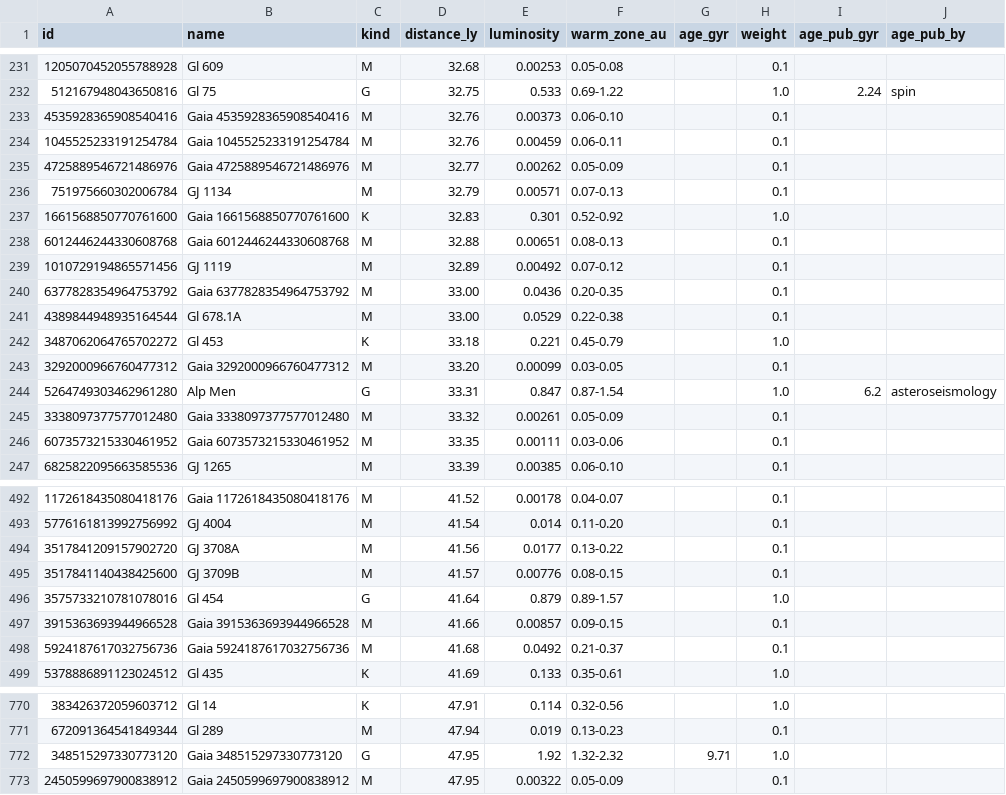
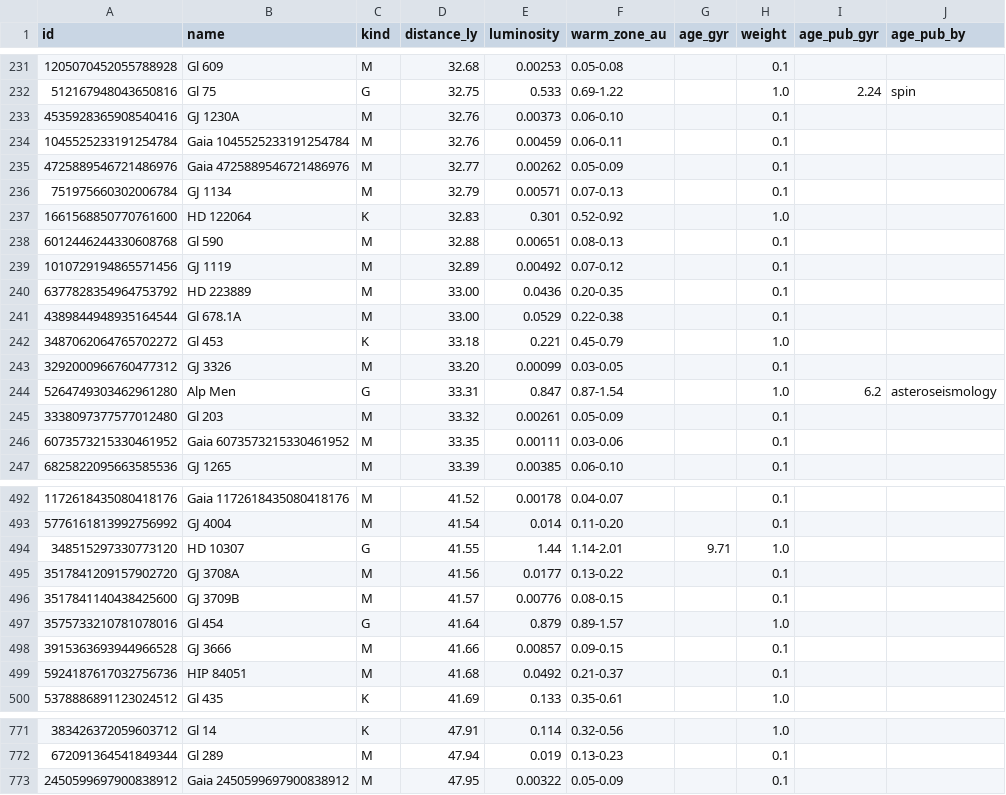
Before and after one commit to johnpolacek/playholos, a CSV file: data/hosts-50ly.csv, drawn as a sheet; only a part is shown, gaps mark what is left out; removed rows and columns are numbered as before the commit, all else as after; the diff covers the shown part only; the diff names each change by its address in the sheet, - before the commit and + after, or states it on an @@ line.

```diff
--- a/data/hosts-50ly.csv
+++ b/data/hosts-50ly.csv
-B233 (name): Gaia 4535928365908540416
+B233 (name): GJ 1230A
-B237 (name): Gaia 1661568850770761600
+B237 (name): HD 122064
-B238 (name): Gaia 6012446244330608768
+B238 (name): Gl 590
-B240 (name): Gaia 6377828354964753792
+B240 (name): HD 223889
-B243 (name): Gaia 3292000966760477312
+B243 (name): GJ 3326
-B245 (name): Gaia 3338097377577012480
+B245 (name): Gl 203
+row 494: 348515297330773120 | HD 10307 | G | 41.55 | 1.44 | 1.14-2.01 | 9.71 | 1.0
-B498 (name): Gaia 3915363693944966528
+B498 (name): GJ 3666
-B499 (name): Gaia 5924187617032756736
+B499 (name): HIP 84051
-row 772: 348515297330773120 | Gaia 348515297330773120 | G | 47.95 | 1.92 | 1.32-2.32 | 9.71 | 1.0
```
Also changed, not shown: 80 edited cells elsewhere in this file, 4 other files.
